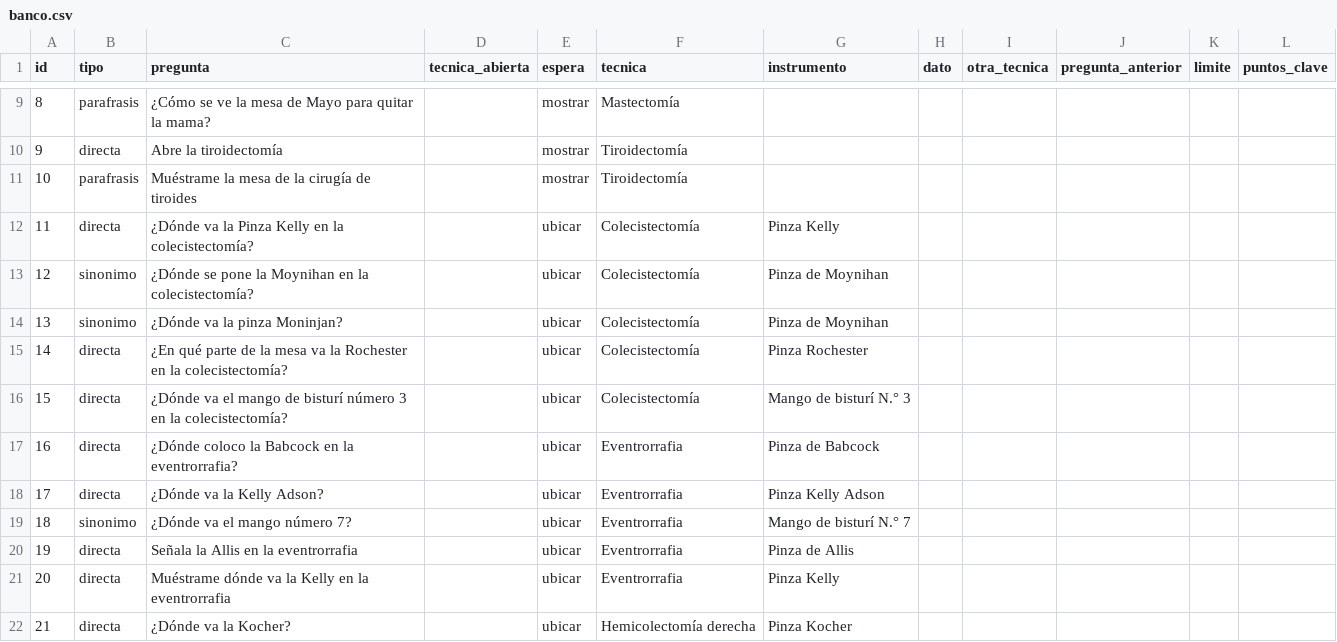
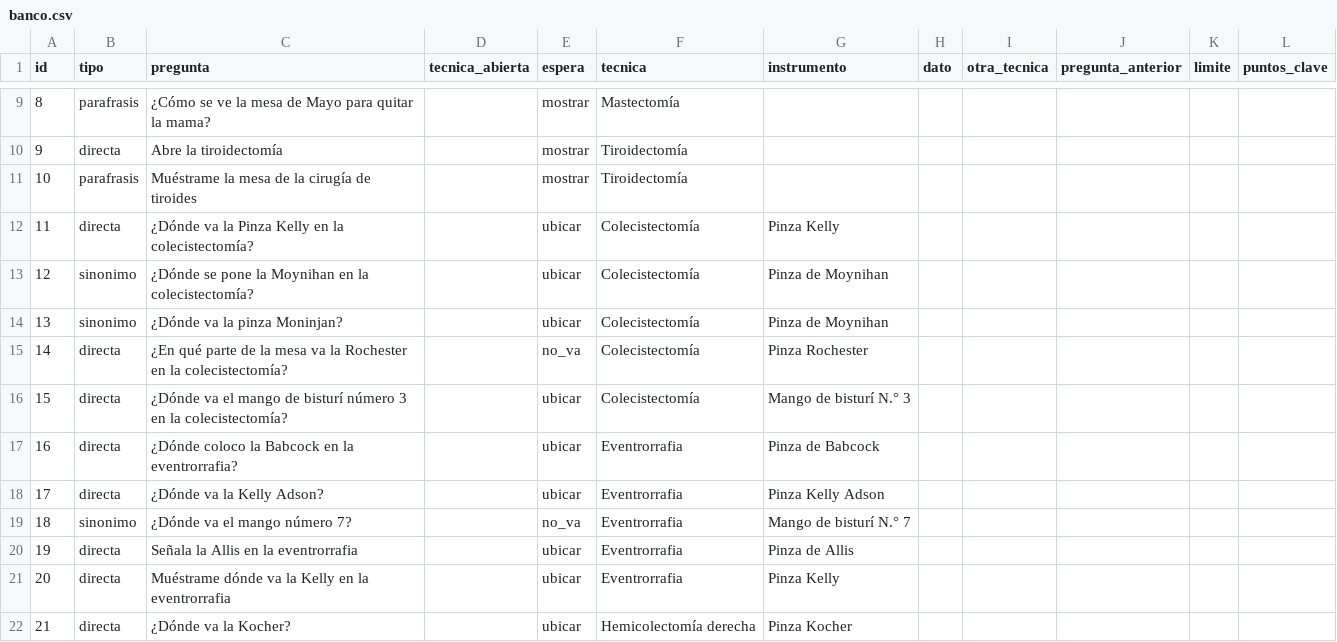
Before and after one commit to curn-iq/iq-platform, a CSV file: simiq3d/backend/eval/banco.csv, drawn as a sheet; only a part is shown, gaps mark what is left out; the diff covers the shown part only.

Commit message:
fix(simiq3d): el banco de preguntas sigue las listas de IQ del 19-11
Ocho preguntas esperaban las mesas anteriores: la Rochester en
Colecistectomía, el mango N.° 7, el portaagujas largo, la Lahey y la hoja
N.° 15 ya no van en esas mesas; la Kelly sí va en Tiroidectomía (el intento de
desvío pasa a la Kocher); y las preguntas ambiguas de bisturí ofrecen los
mangos N.° 3 y N.° 4.

```diff
--- a/simiq3d/backend/eval/banco.csv
+++ b/simiq3d/backend/eval/banco.csv
@@ -14,3 +14,3 @@ id,tipo,pregunta,tecnica_abierta,espera,tecnica,instrumento,dato,otra_tecnica,pr
 13,sinonimo,¿Dónde va la pinza Moninjan?,,ubicar,Colecistectomía,Pinza de Moynihan,,,,,
-14,directa,¿En qué parte de la mesa va la Rochester en la colecistectomía?,,ubicar,Colecistectomía,Pinza Rochester,,,,,
+14,directa,¿En qué parte de la mesa va la Rochester en la colecistectomía?,,no_va,Colecistectomía,Pinza Rochester,,,,,
 15,directa,¿Dónde va el mango de bisturí número 3 en la colecistectomía?,,ubicar,Colecistectomía,Mango de bisturí N.° 3,,,,,
@@ -18,3 +18,3 @@ id,tipo,pregunta,tecnica_abierta,espera,tecnica,instrumento,dato,otra_tecnica,pr
 17,directa,¿Dónde va la Kelly Adson?,,ubicar,Eventrorrafia,Pinza Kelly Adson,,,,,
-18,sinonimo,¿Dónde va el mango número 7?,,ubicar,Eventrorrafia,Mango de bisturí N.° 7,,,,,
+18,sinonimo,¿Dónde va el mango número 7?,,no_va,Eventrorrafia,Mango de bisturí N.° 7,,,,,
 19,directa,Señala la Allis en la eventrorrafia,,ubicar,Eventrorrafia,Pinza de Allis,,,,,
```
Also changed, not shown: 8 edited cells elsewhere in this file.
